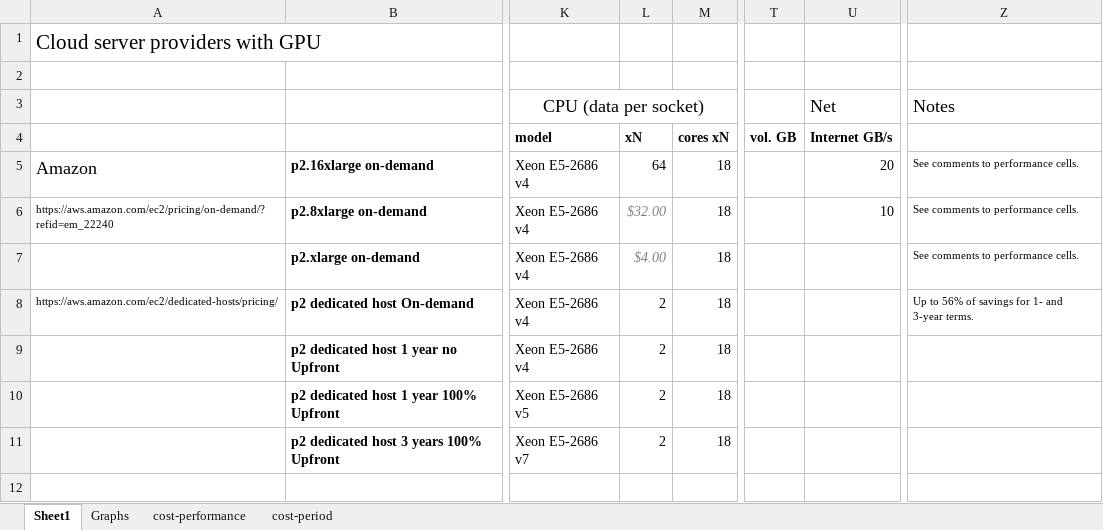
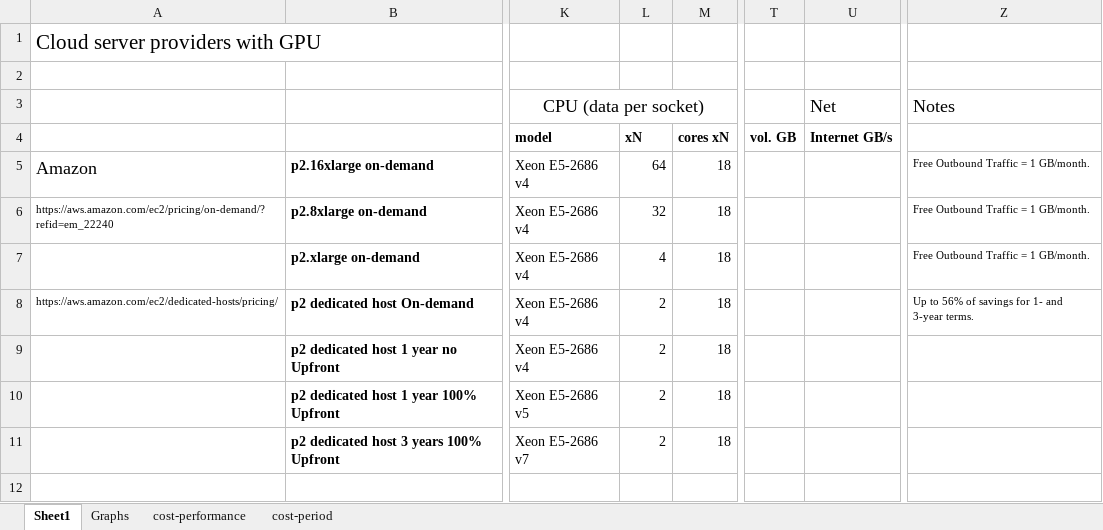
Before and after one commit to pyotr777/cloud_providers, an Excel workbook: Comparison table updated 3.xlsx, sheet Sheet1, drawn as a sheet; only a part is shown, gaps mark what is left out; values as stored, in another font and other column widths than the file's, no borders; conditional formats not drawn; the diff names each change by its address in the sheet, - before the commit and + after, or states it on an @@ line.

Commit message:
Added all data for table to cost-performance sheet, exported to cost-performance.csv. Added all data to JS table in plotTable().

```diff
--- a/Comparison table updated 3.xlsx (sheet Sheet1)
+++ b/Comparison table updated 3.xlsx (sheet Sheet1)
-U5 (Internet GB/s): 20
+U5 (Internet GB/s): (empty)
-Z5:Z7: See comments to performance cells.
+Z5:Z7: Free Outbound Traffic = 1 GB/month.
-L6 (xN): $32.00
+L6 (xN): 32
@@ L6:L7 italic: on → off, text colour: #7F7F7F → black @@
-U6 (Internet GB/s): 10
+U6 (Internet GB/s): (empty)
-L7 (xN): $4.00
+L7 (xN): 4
```
Also changed, not shown: sheet cost-performance, charts or pictures, 2 other files.
